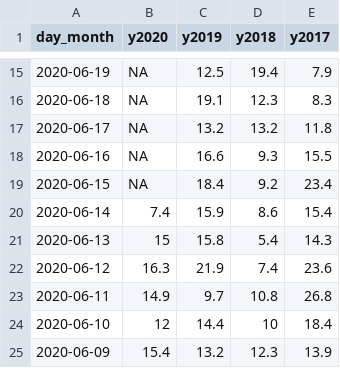
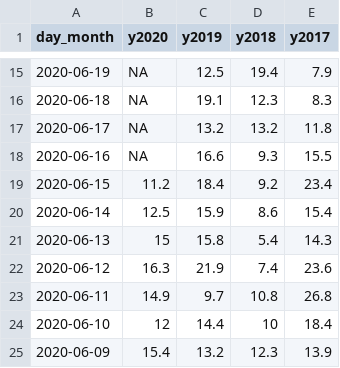
Before and after one commit to surbhibee/airpollution, a CSV file: Delhi/O3.csv, drawn as a sheet; only a part is shown, gaps mark what is left out.

```diff
--- a/Delhi/O3.csv
+++ b/Delhi/O3.csv
@@ -18,4 +18,4 @@ day_month,y2020,y2019,y2018,y2017
 2020-06-16,NA,16.6,9.3,15.5
-2020-06-15,NA,18.4,9.2,23.4
-2020-06-14,7.4,15.9,8.6,15.4
+2020-06-15,11.2,18.4,9.2,23.4
+2020-06-14,12.5,15.9,8.6,15.4
 2020-06-13,15,15.8,5.4,14.3
```
Also changed, not shown: Delhi/CO.csv, Delhi/SO2.csv, 6 other files.
